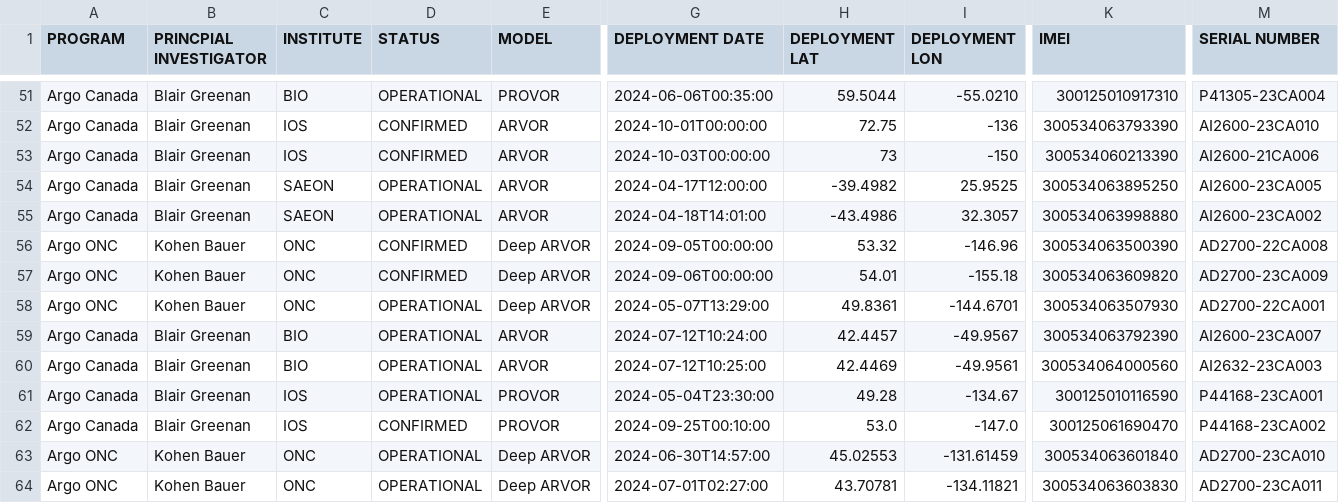
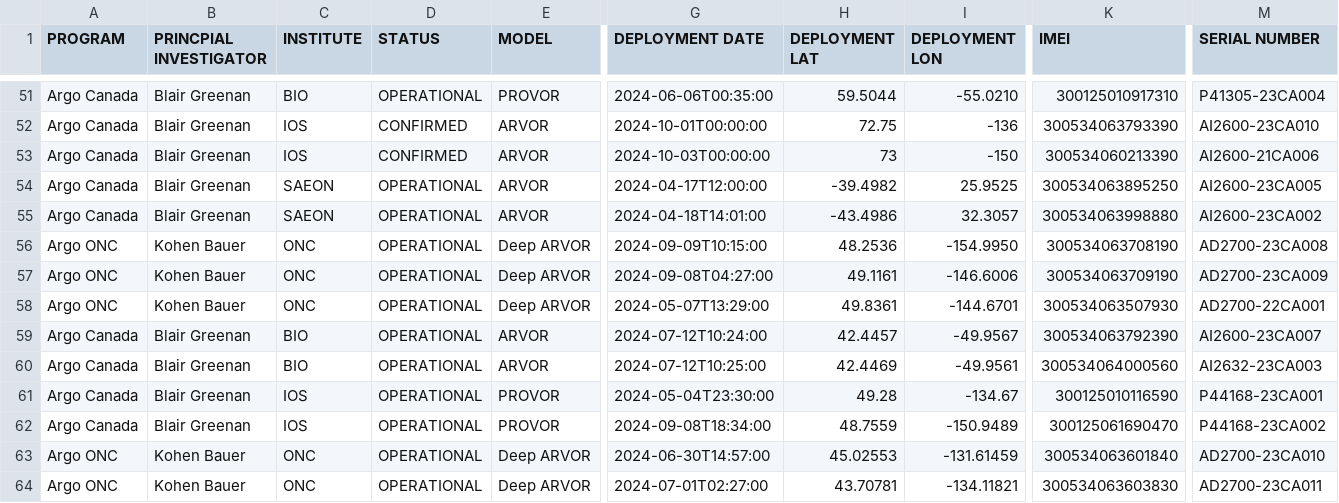
Before and after one commit to ArgoCanada/blog, a CSV file: deployment/canada_deployments.csv, drawn as a sheet; only a part is shown, gaps mark what is left out; the diff names each change by its address in the sheet, - before the commit and + after, or states it on an @@ line.

Commit message:
Laurier deployments

```diff
--- a/deployment/canada_deployments.csv
+++ b/deployment/canada_deployments.csv
-D56:D57 (STATUS): CONFIRMED
+D56:D57 (STATUS): OPERATIONAL
-G56 (DEPLOYMENT DATE): 2024-09-05T00:00:00
+G56 (DEPLOYMENT DATE): 2024-09-09T10:15:00
-H56 (DEPLOYMENT LAT): 53.32
+H56 (DEPLOYMENT LAT): 48.2536
-I56 (DEPLOYMENT LON): -146.96
+I56 (DEPLOYMENT LON): -154.9950
-K56 (IMEI): 300534063500390
+K56 (IMEI): 300534063708190
-M56 (SERIAL NUMBER): AD2700-22CA008
+M56 (SERIAL NUMBER): AD2700-23CA008
-G57 (DEPLOYMENT DATE): 2024-09-06T00:00:00
+G57 (DEPLOYMENT DATE): 2024-09-08T04:27:00
-H57 (DEPLOYMENT LAT): 54.01
+H57 (DEPLOYMENT LAT): 49.1161
-I57 (DEPLOYMENT LON): -155.18
+I57 (DEPLOYMENT LON): -146.6006
-K57 (IMEI): 300534063609820
+K57 (IMEI): 300534063709190
-D62 (STATUS): CONFIRMED
+D62 (STATUS): OPERATIONAL
-G62 (DEPLOYMENT DATE): 2024-09-25T00:10:00
+G62 (DEPLOYMENT DATE): 2024-09-08T18:34:00
-H62 (DEPLOYMENT LAT): 53.0
+H62 (DEPLOYMENT LAT): 48.7559
-I62 (DEPLOYMENT LON): -147.0
+I62 (DEPLOYMENT LON): -150.9489
```
